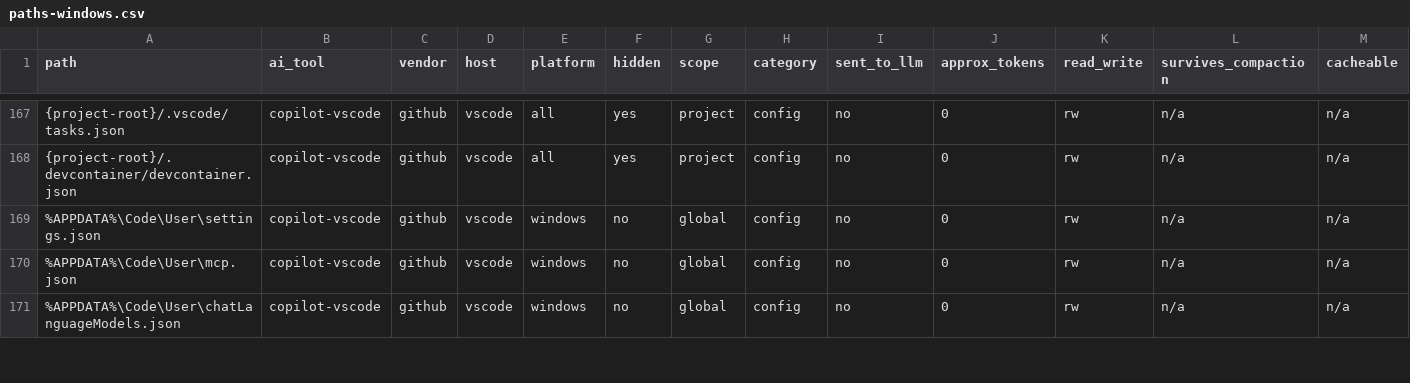
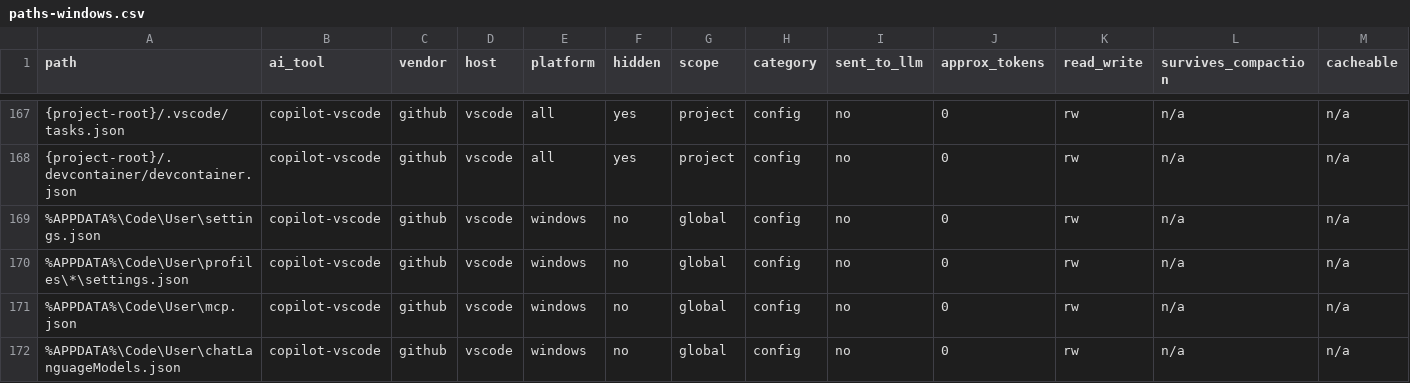
Before and after one commit to zvi-code/aictl, a CSV file: src/aictl/data/paths-windows.csv, drawn as a sheet; only a part is shown, gaps mark what is left out; rows hold the shown columns only; the diff names each change by its address in the sheet, - before the commit and + after, or states it on an @@ line.

Commit message:
ctx effective: show the model and settings in force, their source, and what they override
Adds effective_config with Copilot model resolution, the model.* findings, in_project and why_in_effect on every audit source, source.user-level-outside-root, and Windows location simulation.

```diff
--- a/src/aictl/data/paths-windows.csv
+++ b/src/aictl/data/paths-windows.csv
+row 170: %APPDATA%\Code\User\profiles\*\settings.json | copilot-vscode | github | vscode | windows | no | global | config | no | 0 | rw | n/a | n/a
```
Also changed, not shown: 8 other files.
